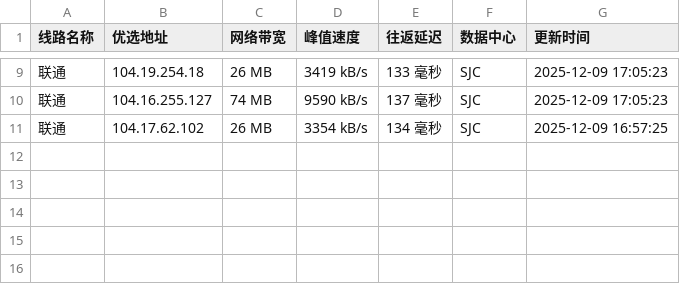
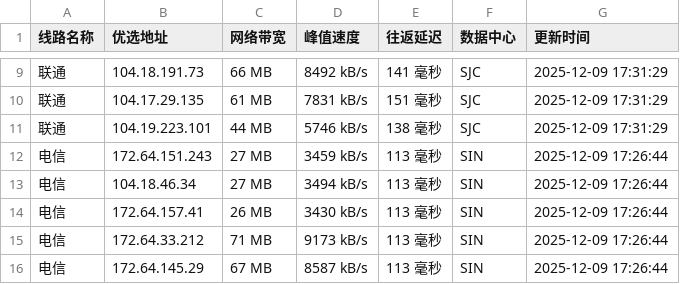
Before and after one commit to xing2kong/cfipv4db, a CSV file: cfip.csv, drawn as a sheet; only a part is shown, gaps mark what is left out; the diff covers the shown part only.

```diff
--- a/cfip.csv
+++ b/cfip.csv
@@ -9,3 +9,8 @@
-联通,104.19.254.18,26 MB,3419 kB/s,133 毫秒,SJC,2025-12-09 17:05:23
-联通,104.16.255.127,74 MB,9590 kB/s,137 毫秒,SJC,2025-12-09 17:05:23
-联通,104.17.62.102,26 MB,3354 kB/s,134 毫秒,SJC,2025-12-09 16:57:25
+联通,104.18.191.73,66 MB,8492 kB/s,141 毫秒,SJC,2025-12-09 17:31:29
+联通,104.17.29.135,61 MB,7831 kB/s,151 毫秒,SJC,2025-12-09 17:31:29
+联通,104.19.223.101,44 MB,5746 kB/s,138 毫秒,SJC,2025-12-09 17:31:29
+电信,172.64.151.243,27 MB,3459 kB/s,113 毫秒,SIN,2025-12-09 17:26:44
+电信,104.18.46.34,27 MB,3494 kB/s,113 毫秒,SIN,2025-12-09 17:26:44
+电信,172.64.157.41,26 MB,3430 kB/s,113 毫秒,SIN,2025-12-09 17:26:44
+电信,172.64.33.212,71 MB,9173 kB/s,113 毫秒,SIN,2025-12-09 17:26:44
+电信,172.64.145.29,67 MB,8587 kB/s,113 毫秒,SIN,2025-12-09 17:26:44
```
Also changed, not shown: 1 added row, 1 removed row and 29 edited cells elsewhere in this file, 1 other file.
